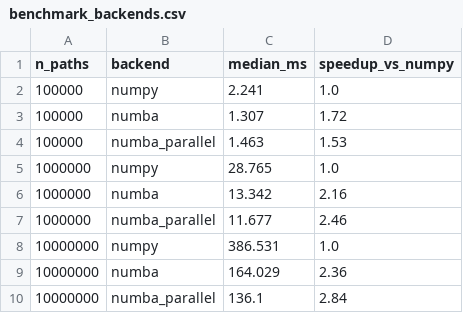
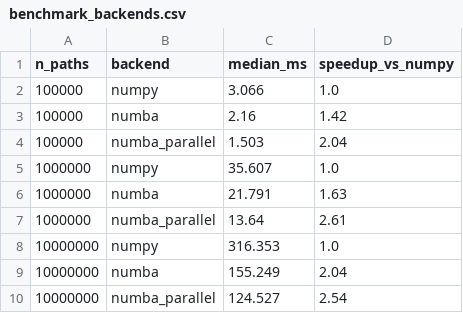
Before and after one commit to T4NVEER/qpricer, a CSV file: reports/benchmark_backends.csv, drawn as a sheet.

Commit message:
docs: refresh benchmark results after in-place optimization

```diff
--- a/reports/benchmark_backends.csv
+++ b/reports/benchmark_backends.csv
@@ -1,10 +1,10 @@
 n_paths,backend,median_ms,speedup_vs_numpy
-100000,numpy,2.241,1.0
-100000,numba,1.307,1.72
-100000,numba_parallel,1.463,1.53
-1000000,numpy,28.765,1.0
-1000000,numba,13.342,2.16
-1000000,numba_parallel,11.677,2.46
-10000000,numpy,386.531,1.0
-10000000,numba,164.029,2.36
-10000000,numba_parallel,136.1,2.84
+100000,numpy,3.066,1.0
+100000,numba,2.16,1.42
+100000,numba_parallel,1.503,2.04
+1000000,numpy,35.607,1.0
+1000000,numba,21.791,1.63
+1000000,numba_parallel,13.64,2.61
+10000000,numpy,316.353,1.0
+10000000,numba,155.249,2.04
+10000000,numba_parallel,124.527,2.54
```
Also changed, not shown: 1 other file.
